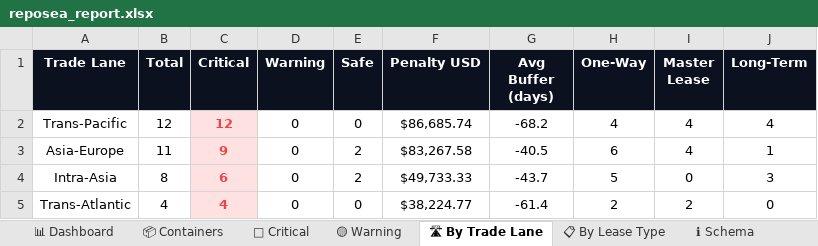
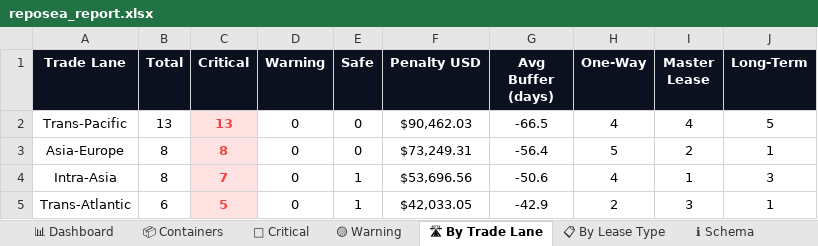
Before and after one commit to rahulmistry18/Reposea_container_optimizer, an Excel workbook: data/exports/reposea_report.xlsx, sheet 🛣 By Trade Lane, drawn as a sheet; values as stored, in another font and other column widths than the file's, no borders; charts and pictures not drawn; the diff names each change by its address in the sheet, - before the commit and + after, or states it on an @@ line.

```diff
--- a/data/exports/reposea_report.xlsx (sheet 🛣 By Trade Lane)
+++ b/data/exports/reposea_report.xlsx (sheet 🛣 By Trade Lane)
-B2 (Total): 12
+B2 (Total): 13
-C2 (Critical): 12
+C2 (Critical): 13
-F2 (Penalty USD): $86,685.74
+F2 (Penalty USD): $90,462.03
-G2 (Avg Buffer (days)): -68.2
+G2 (Avg Buffer (days)): -66.5
-J2 (Long-Term): 4
+J2 (Long-Term): 5
-B3 (Total): 11
+B3 (Total): 8
-C3 (Critical): 9
+C3 (Critical): 8
-E3 (Safe): 2
+E3 (Safe): 0
-F3 (Penalty USD): $83,267.58
+F3 (Penalty USD): $73,249.31
-G3 (Avg Buffer (days)): -40.5
+G3 (Avg Buffer (days)): -56.4
-H3 (One-Way): 6
+H3 (One-Way): 5
-I3 (Master Lease): 4
+I3 (Master Lease): 2
-C4 (Critical): 6
+C4 (Critical): 7
-E4 (Safe): 2
+E4 (Safe): 1
-F4 (Penalty USD): $49,733.33
+F4 (Penalty USD): $53,696.56
-G4 (Avg Buffer (days)): -43.7
+G4 (Avg Buffer (days)): -50.6
-H4 (One-Way): 5
+H4 (One-Way): 4
-I4 (Master Lease): 0
+I4 (Master Lease): 1
-B5 (Total): 4
+B5 (Total): 6
-C5 (Critical): 4
+C5 (Critical): 5
-E5 (Safe): 0
+E5 (Safe): 1
-F5 (Penalty USD): $38,224.77
+F5 (Penalty USD): $42,033.05
-G5 (Avg Buffer (days)): -61.4
+G5 (Avg Buffer (days)): -42.9
-I5 (Master Lease): 2
+I5 (Master Lease): 3
-J5 (Long-Term): 0
+J5 (Long-Term): 1
```
Also changed, not shown: sheet 📦 Containers, sheet 🔴 Critical, sheet 📊 Dashboard, sheet 📋 By Lease Type, 7 other files.
